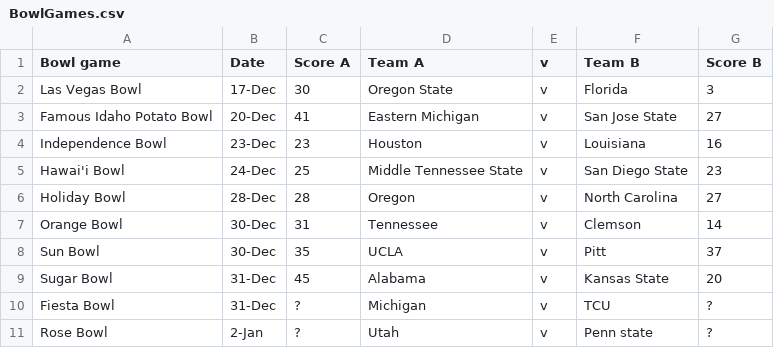
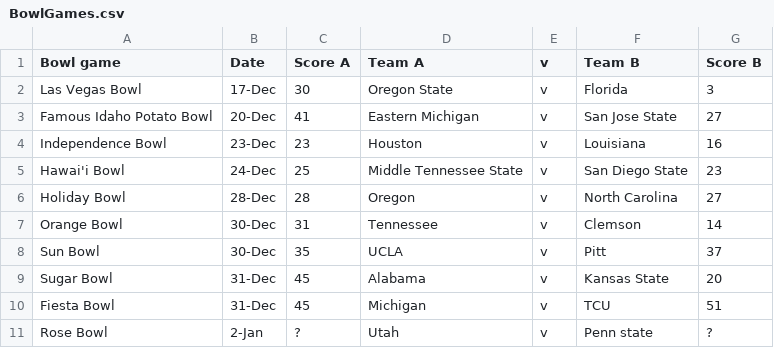
Before and after one commit to thelexmeister/CollegeBowlGamePickEm, a CSV file: BowlGames.csv, drawn as a sheet.

Commit message:
Update BowlGames.csv

```diff
--- a/BowlGames.csv
+++ b/BowlGames.csv
@@ -9,3 +9,3 @@ Sun Bowl,30-Dec,35,UCLA,v,Pitt,37
 Sugar Bowl,31-Dec,45,Alabama,v,Kansas State,20
-Fiesta Bowl,31-Dec,?,Michigan,v,TCU,?
+Fiesta Bowl,31-Dec,45,Michigan,v,TCU,51
 Rose Bowl,2-Jan,?,Utah,v,Penn state,?
```
